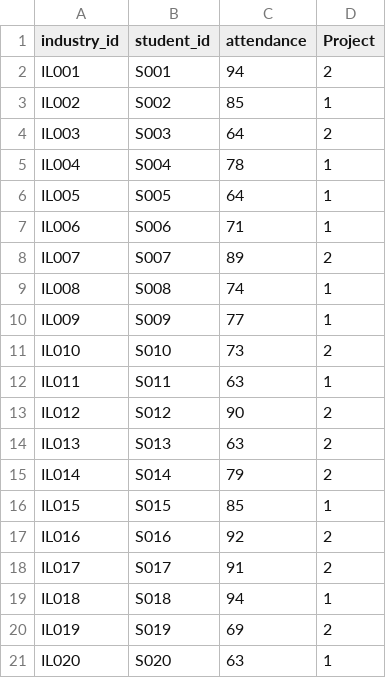
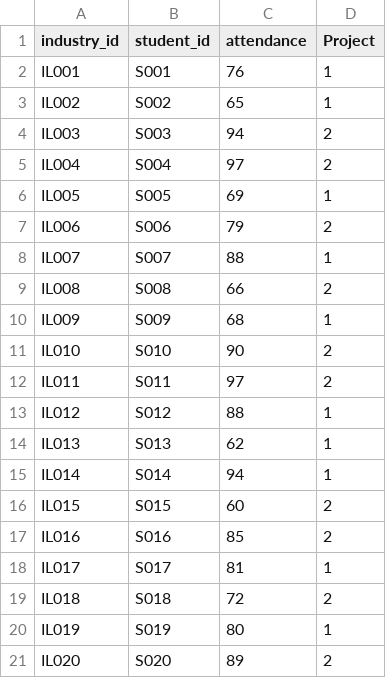
Before and after one commit to Sachin1229/Mentor_management_system, a CSV file: Week2/industry_progress.csv, drawn as a sheet; only a part is shown; the diff covers the shown part only.

```diff
--- a/Week2/industry_progress.csv
+++ b/Week2/industry_progress.csv
@@ -1,21 +1,21 @@
 industry_id,student_id,attendance,Project
-IL001,S001,94,2
-IL002,S002,85,1
-IL003,S003,64,2
-IL004,S004,78,1
-IL005,S005,64,1
-IL006,S006,71,1
-IL007,S007,89,2
-IL008,S008,74,1
-IL009,S009,77,1
-IL010,S010,73,2
-IL011,S011,63,1
-IL012,S012,90,2
-IL013,S013,63,2
-IL014,S014,79,2
-IL015,S015,85,1
-IL016,S016,92,2
-IL017,S017,91,2
-IL018,S018,94,1
-IL019,S019,69,2
-IL020,S020,63,1
+IL001,S001,76,1
+IL002,S002,65,1
+IL003,S003,94,2
+IL004,S004,97,2
+IL005,S005,69,1
+IL006,S006,79,2
+IL007,S007,88,1
+IL008,S008,66,2
+IL009,S009,68,1
+IL010,S010,90,2
+IL011,S011,97,2
+IL012,S012,88,1
+IL013,S013,62,1
+IL014,S014,94,1
+IL015,S015,60,2
+IL016,S016,85,2
+IL017,S017,81,1
+IL018,S018,72,2
+IL019,S019,80,1
+IL020,S020,89,2
```
Also changed, not shown: 114 edited cells elsewhere in this file, Week2/academic_progress.csv, Week2/academnic_mentors.csv, 6 other files.
